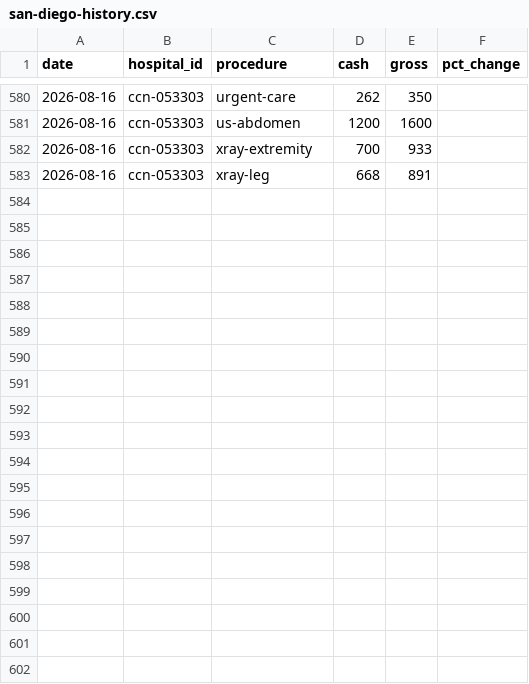
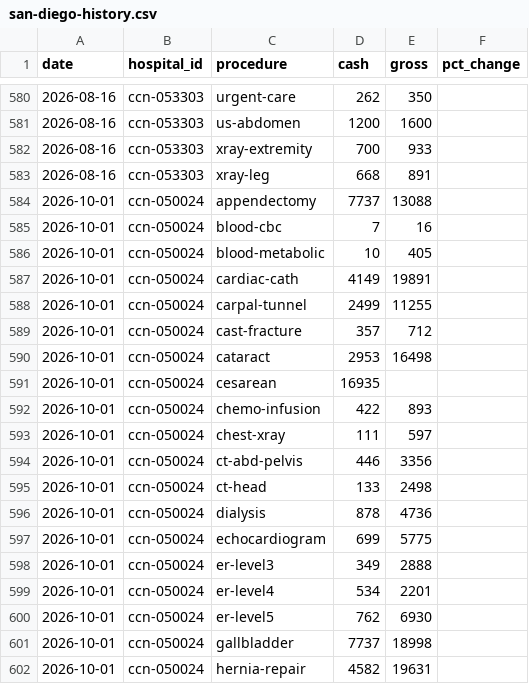
Before and after one commit to Altmatthc/care-cost-explorer, a CSV file: data/san-diego-history.csv, drawn as a sheet; only a part is shown, gaps mark what is left out; the diff covers the shown part only; the diff names each change by its address in the sheet, - before the commit and + after, or states it on an @@ line.

```diff
--- a/data/san-diego-history.csv
+++ b/data/san-diego-history.csv
+row 584: 2026-10-01 | ccn-050024 | appendectomy | 7737 | 13088
+row 585: 2026-10-01 | ccn-050024 | blood-cbc | 7 | 16
+row 586: 2026-10-01 | ccn-050024 | blood-metabolic | 10 | 405
+row 587: 2026-10-01 | ccn-050024 | cardiac-cath | 4149 | 19891
+row 588: 2026-10-01 | ccn-050024 | carpal-tunnel | 2499 | 11255
+row 589: 2026-10-01 | ccn-050024 | cast-fracture | 357 | 712
+row 590: 2026-10-01 | ccn-050024 | cataract | 2953 | 16498
+row 591: 2026-10-01 | ccn-050024 | cesarean | 16935
+row 592: 2026-10-01 | ccn-050024 | chemo-infusion | 422 | 893
+row 593: 2026-10-01 | ccn-050024 | chest-xray | 111 | 597
+row 594: 2026-10-01 | ccn-050024 | ct-abd-pelvis | 446 | 3356
+row 595: 2026-10-01 | ccn-050024 | ct-head | 133 | 2498
+row 596: 2026-10-01 | ccn-050024 | dialysis | 878 | 4736
+row 597: 2026-10-01 | ccn-050024 | echocardiogram | 699 | 5775
+row 598: 2026-10-01 | ccn-050024 | er-level3 | 349 | 2888
+row 599: 2026-10-01 | ccn-050024 | er-level4 | 534 | 2201
+row 600: 2026-10-01 | ccn-050024 | er-level5 | 762 | 6930
+row 601: 2026-10-01 | ccn-050024 | gallbladder | 7737 | 18998
+row 602: 2026-10-01 | ccn-050024 | hernia-repair | 4582 | 19631
```
Also changed, not shown: 20 added rows elsewhere in this file, 4 other files.
